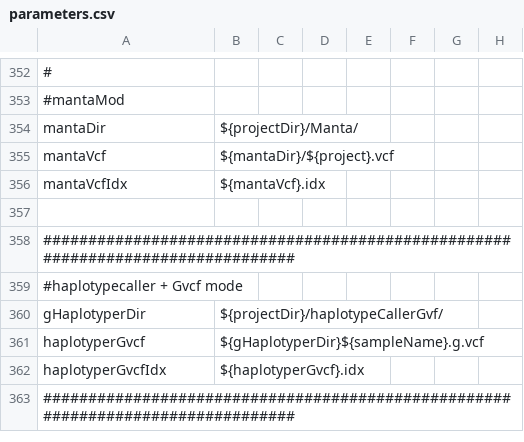
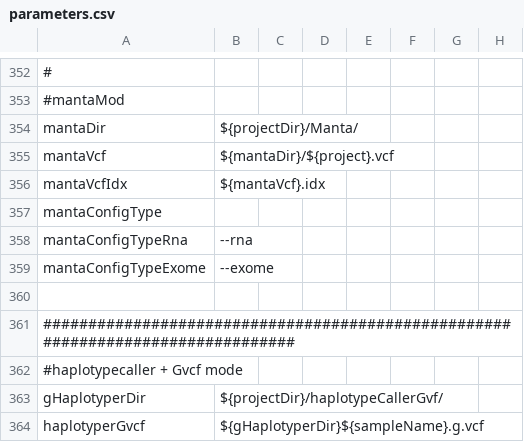
Before and after one commit to mmterpstra/molgenis-c5-TumorNormal, a CSV file: parameters.csv, drawn as a sheet; only a part is shown, gaps mark what is left out; the shorter side is filled out with more unchanged rows; the diff names each change by its address in the sheet, - before the commit and + after, or states it on an @@ line.

```diff
--- a/parameters.csv
+++ b/parameters.csv
+row 357: mantaConfigType
+row 358: mantaConfigTypeRna | --rna
+row 359: mantaConfigTypeExome | --exome
```
Also changed, not shown: workflow.csv, workflow_nugene.csv, 6 other files.
